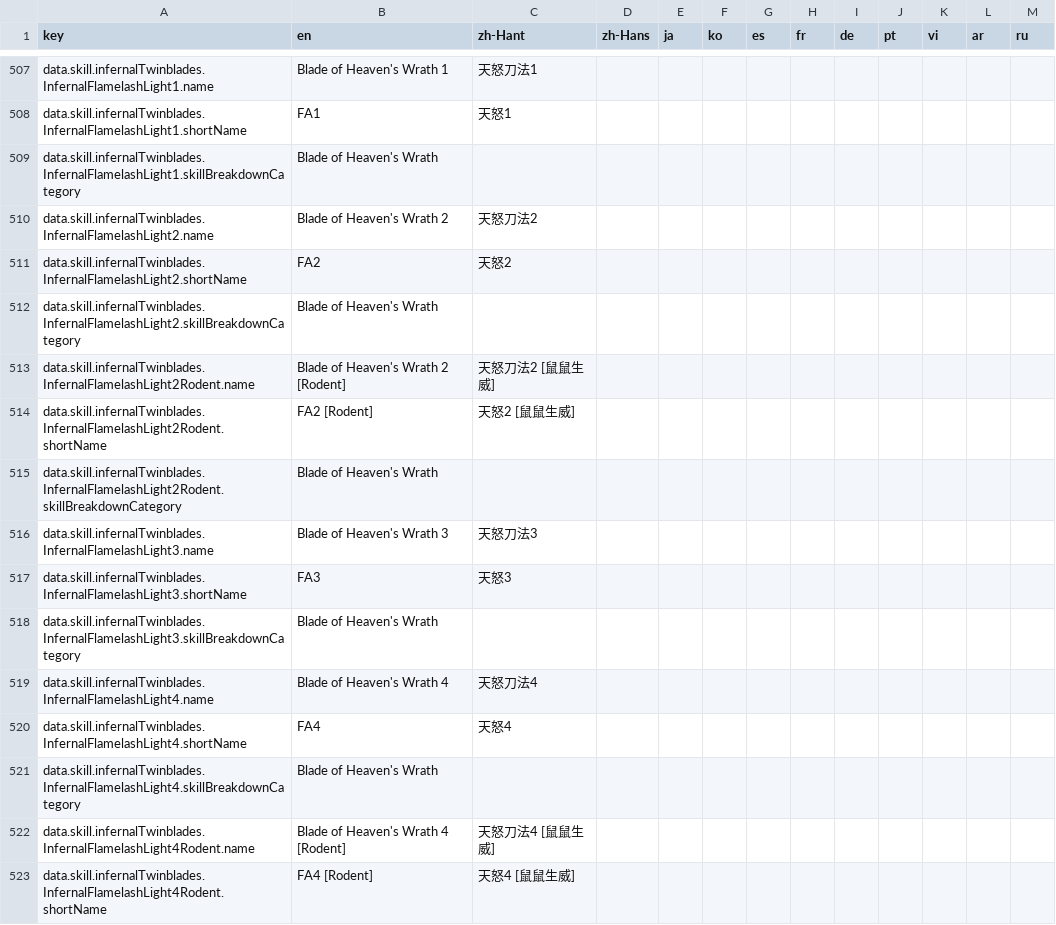
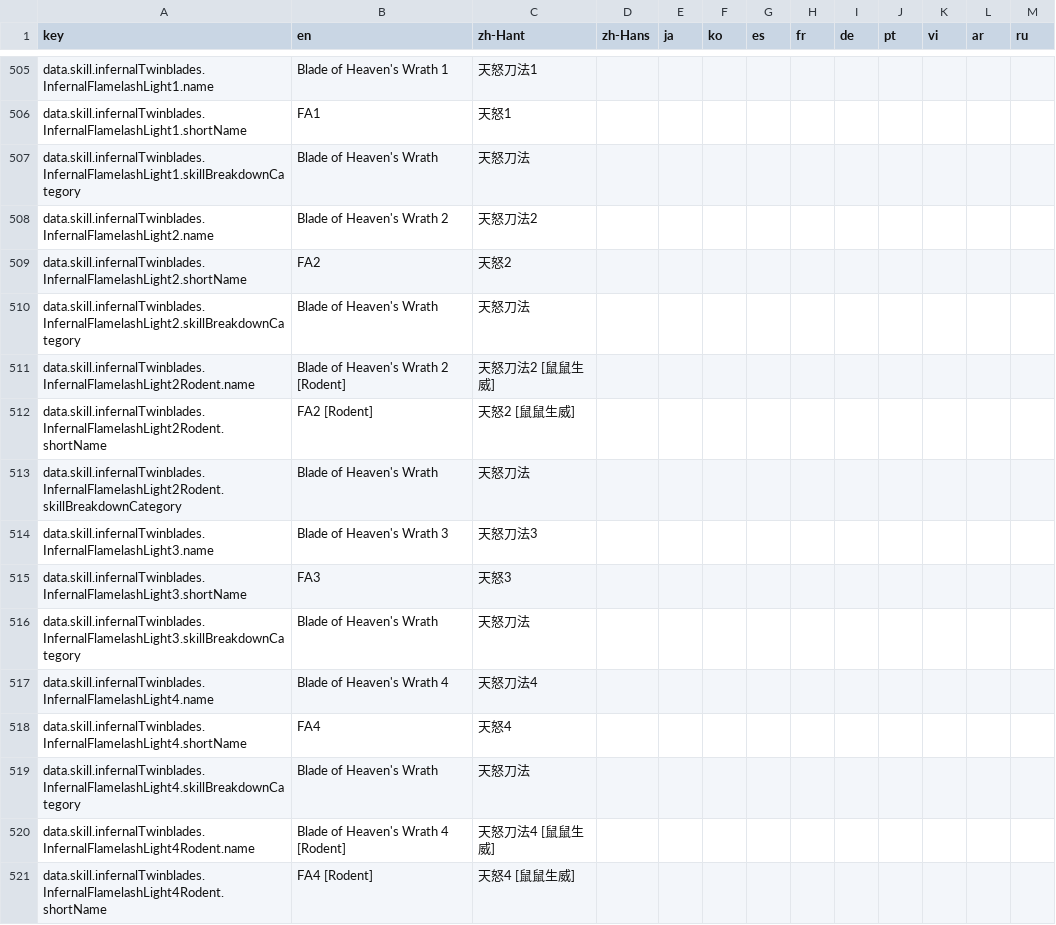
Before and after one commit to MatyeusM/where-builds-meet, a CSV file: locales/translations.csv, drawn as a sheet; only a part is shown, gaps mark what is left out; the diff covers the shown part only.

```diff
--- a/locales/translations.csv
+++ b/locales/translations.csv
@@ -508,15 +506,15 @@ data.skill.infernalTwinblades.InfernalFlamelashLight1.name,Blade of Heaven's Wra
 data.skill.infernalTwinblades.InfernalFlamelashLight1.shortName,FA1,天怒1,,,,,,,,,,
-data.skill.infernalTwinblades.InfernalFlamelashLight1.skillBreakdownCategory,Blade of Heaven's Wrath,,,,,,,,,,,
+data.skill.infernalTwinblades.InfernalFlamelashLight1.skillBreakdownCategory,Blade of Heaven's Wrath,天怒刀法,,,,,,,,,,
 data.skill.infernalTwinblades.InfernalFlamelashLight2.name,Blade of Heaven's Wrath 2,天怒刀法2,,,,,,,,,,
 data.skill.infernalTwinblades.InfernalFlamelashLight2.shortName,FA2,天怒2,,,,,,,,,,
-data.skill.infernalTwinblades.InfernalFlamelashLight2.skillBreakdownCategory,Blade of Heaven's Wrath,,,,,,,,,,,
+data.skill.infernalTwinblades.InfernalFlamelashLight2.skillBreakdownCategory,Blade of Heaven's Wrath,天怒刀法,,,,,,,,,,
 data.skill.infernalTwinblades.InfernalFlamelashLight2Rodent.name,Blade of Heaven's Wrath 2 [Rodent],天怒刀法2 [鼠鼠生威],,,,,,,,,,
 data.skill.infernalTwinblades.InfernalFlamelashLight2Rodent.shortName,FA2 [Rodent],天怒2 [鼠鼠生威],,,,,,,,,,
-data.skill.infernalTwinblades.InfernalFlamelashLight2Rodent.skillBreakdownCategory,Blade of Heaven's Wrath,,,,,,,,,,,
+data.skill.infernalTwinblades.InfernalFlamelashLight2Rodent.skillBreakdownCategory,Blade of Heaven's Wrath,天怒刀法,,,,,,,,,,
 data.skill.infernalTwinblades.InfernalFlamelashLight3.name,Blade of Heaven's Wrath 3,天怒刀法3,,,,,,,,,,
 data.skill.infernalTwinblades.InfernalFlamelashLight3.shortName,FA3,天怒3,,,,,,,,,,
-data.skill.infernalTwinblades.InfernalFlamelashLight3.skillBreakdownCategory,Blade of Heaven's Wrath,,,,,,,,,,,
+data.skill.infernalTwinblades.InfernalFlamelashLight3.skillBreakdownCategory,Blade of Heaven's Wrath,天怒刀法,,,,,,,,,,
 data.skill.infernalTwinblades.InfernalFlamelashLight4.name,Blade of Heaven's Wrath 4,天怒刀法4,,,,,,,,,,
 data.skill.infernalTwinblades.InfernalFlamelashLight4.shortName,FA4,天怒4,,,,,,,,,,
-data.skill.infernalTwinblades.InfernalFlamelashLight4.skillBreakdownCategory,Blade of Heaven's Wrath,,,,,,,,,,,
+data.skill.infernalTwinblades.InfernalFlamelashLight4.skillBreakdownCategory,Blade of Heaven's Wrath,天怒刀法,,,,,,,,,,
 data.skill.infernalTwinblades.InfernalFlamelashLight4Rodent.name,Blade of Heaven's Wrath 4 [Rodent],天怒刀法4 [鼠鼠生威],,,,,,,,,,
```
Also changed, not shown: 2 added rows, 2 removed rows and 12 edited cells elsewhere in this file, 5 other files.
